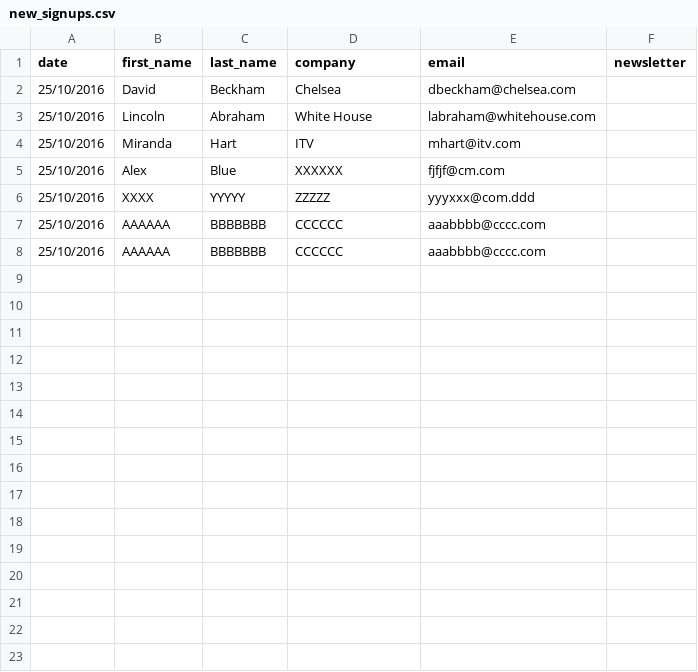
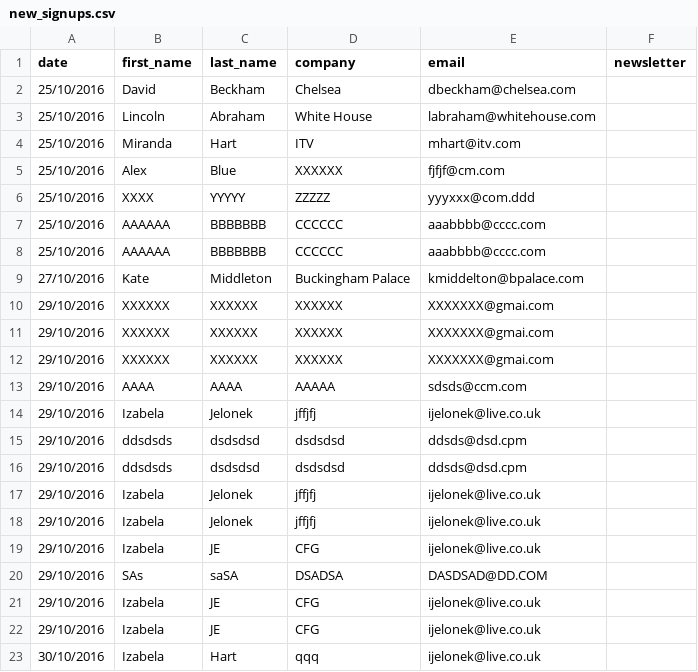
Before and after one commit to HenriettaAlexander/RegiSTAR, a CSV file: new_signups.csv, drawn as a sheet; the diff names each change by its address in the sheet, - before the commit and + after, or states it on an @@ line.

```diff
--- a/new_signups.csv
+++ b/new_signups.csv
+row 9: 27/10/2016 | Kate | Middleton | Buckingham Palace | kmiddelton@bpalace.com
+row 10: 29/10/2016 | XXXXXX | XXXXXX | XXXXXX | XXXXXXX@gmai.com
+row 11: 29/10/2016 | XXXXXX | XXXXXX | XXXXXX | XXXXXXX@gmai.com
+row 12: 29/10/2016 | XXXXXX | XXXXXX | XXXXXX | XXXXXXX@gmai.com
+row 13: 29/10/2016 | AAAA | AAAA | AAAAA | sdsds@ccm.com
+row 14: 29/10/2016 | Izabela | Jelonek | jffjfj | ijelonek@live.co.uk
+row 15: 29/10/2016 | ddsdsds | dsdsdsd | dsdsdsd | ddsds@dsd.cpm
+row 16: 29/10/2016 | ddsdsds | dsdsdsd | dsdsdsd | ddsds@dsd.cpm
+row 17: 29/10/2016 | Izabela | Jelonek | jffjfj | ijelonek@live.co.uk
+row 18: 29/10/2016 | Izabela | Jelonek | jffjfj | ijelonek@live.co.uk
+row 19: 29/10/2016 | Izabela | JE | CFG | ijelonek@live.co.uk
+row 20: 29/10/2016 | SAs | saSA | DSADSA | DASDSAD@DD.COM
+row 21: 29/10/2016 | Izabela | JE | CFG | ijelonek@live.co.uk
+row 22: 29/10/2016 | Izabela | JE | CFG | ijelonek@live.co.uk
+row 23: 30/10/2016 | Izabela | Hart | qqq | ijelonek@live.co.uk
```
Also changed, not shown: 1 other file.
